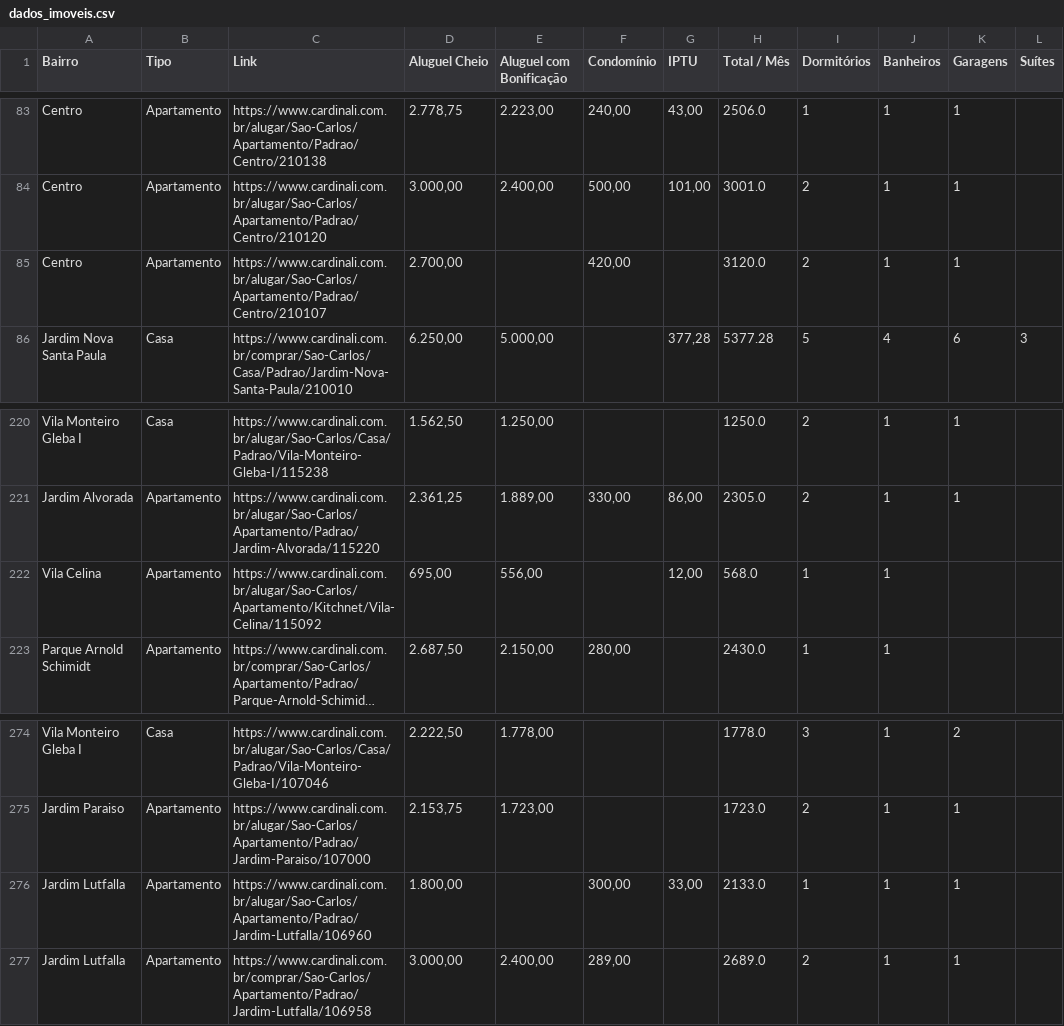
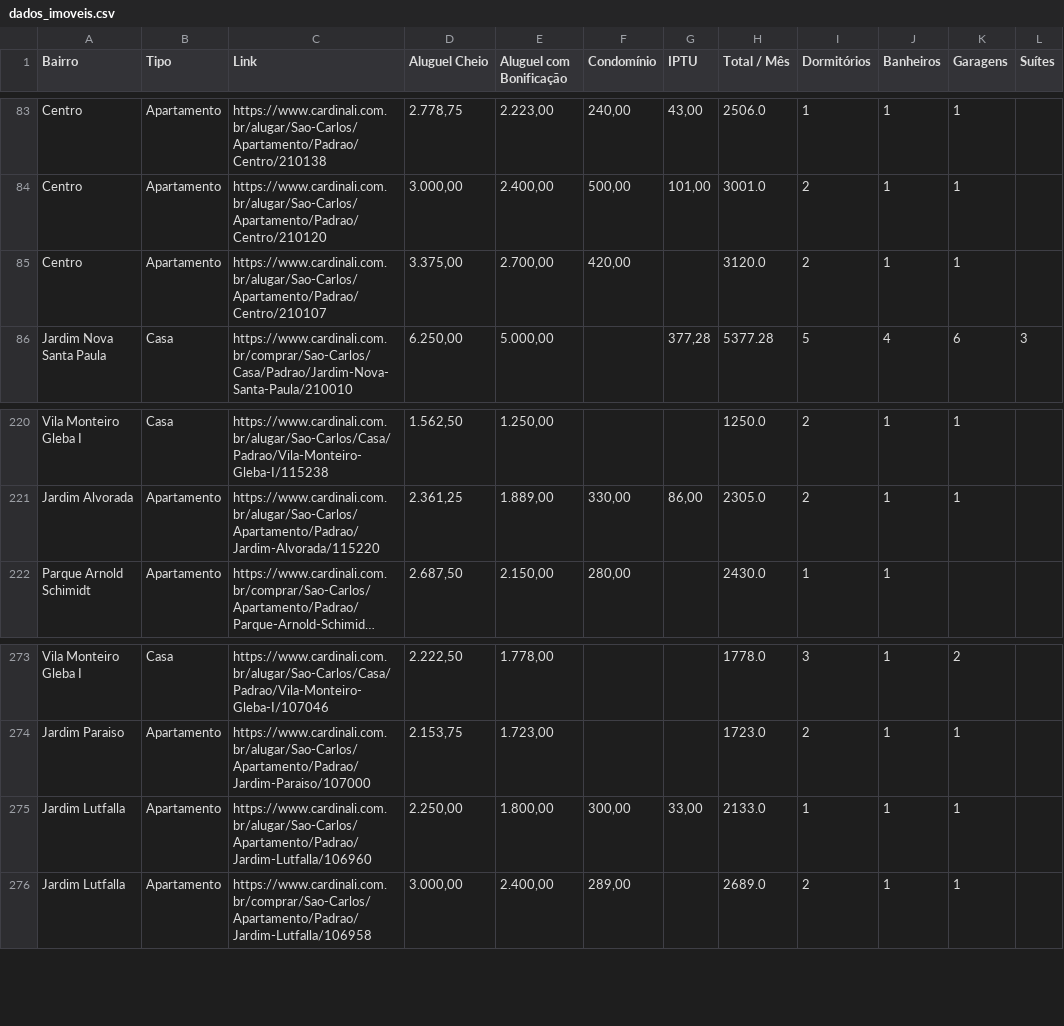
Before and after one commit to imarcososhiro/imobiliario_universitario, a CSV file: dados/dados_imoveis.csv, drawn as a sheet; only a part is shown, gaps mark what is left out; long unchanged cells end in …; removed rows and columns are numbered as before the commit, all else as after; the diff names each change by its address in the sheet, - before the commit and + after, or states it on an @@ line.

```diff
--- a/dados/dados_imoveis.csv
+++ b/dados/dados_imoveis.csv
-D85 (Aluguel Cheio): 2.700,00
+D85 (Aluguel Cheio): 3.375,00
-E85 (Aluguel com Bonificação): (empty)
+E85 (Aluguel com Bonificação): 2.700,00
-row 222: Vila Celina | Apartamento | https://www.cardinali.com.br/alugar/Sao-Carlos/Apartamento/Kitchnet/Vila-Celina/115092 | 695,00 | 556,00 |  | 12,00 | 568.0 | 1 | 1
-D275 (Aluguel Cheio): 1.800,00
+D275 (Aluguel Cheio): 2.250,00
-E275 (Aluguel com Bonificação): (empty)
+E275 (Aluguel com Bonificação): 1.800,00
```
